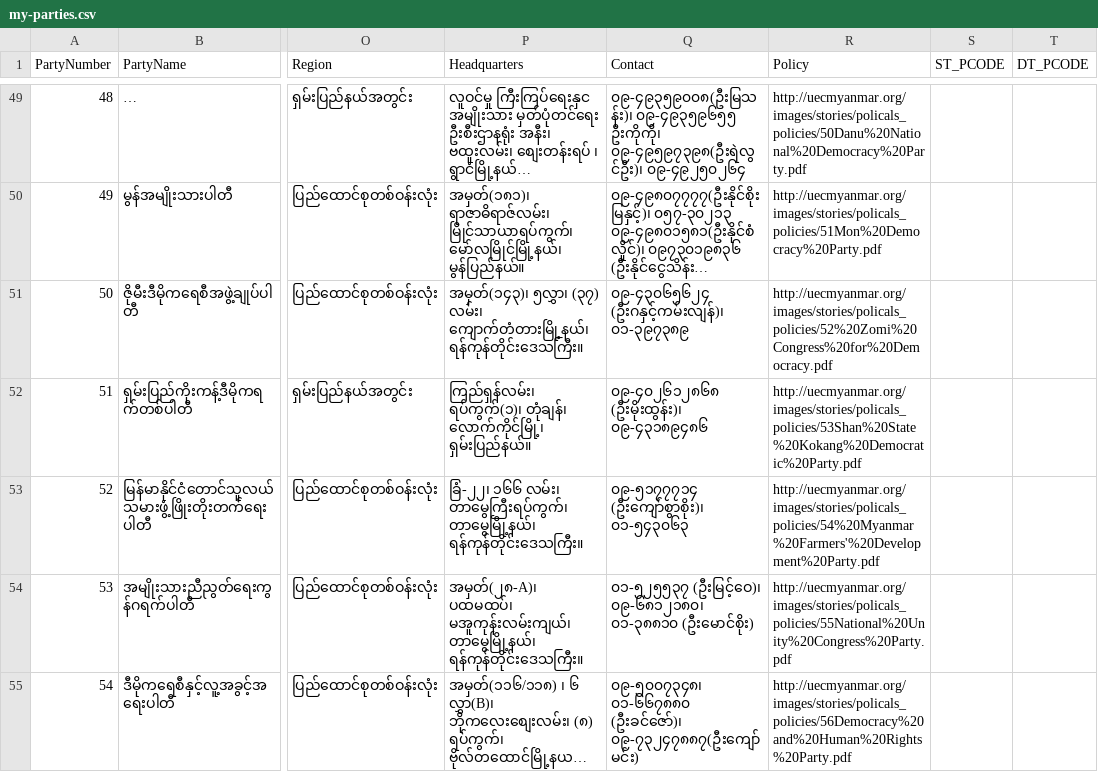
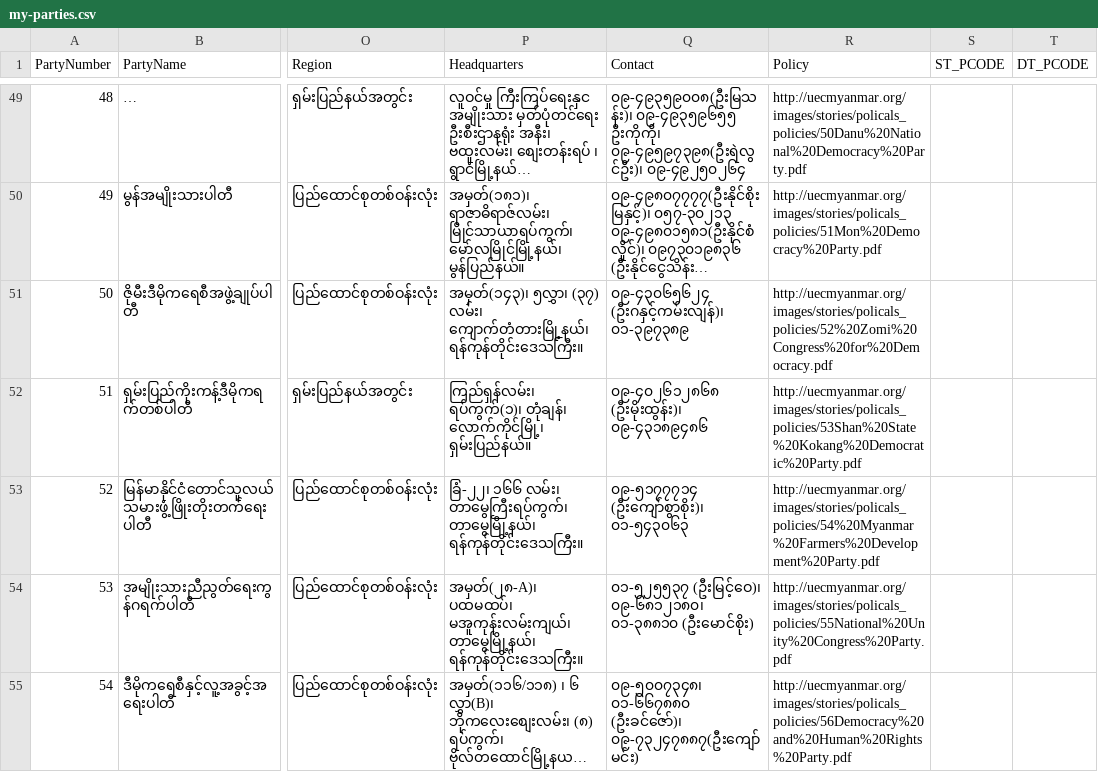
Before and after one commit to MyanmarAPI/dataset, a CSV file: party/my-parties.csv, drawn as a sheet; only a part is shown, gaps mark what is left out; long unchanged cells end in …; the diff names each change by its address in the sheet, - before the commit and + after, or states it on an @@ line.

Commit message:
fix apostrophe in party data

```diff
--- a/party/my-parties.csv
+++ b/party/my-parties.csv
-R53 (Policy): http://uecmyanmar.org/images/stories/policals_policies/54%20Myanmar%20Farmers'%20Development%20Party.pdf
+R53 (Policy): http://uecmyanmar.org/images/stories/policals_policies/54%20Myanmar%20Farmers%20Development%20Party.pdf
```
